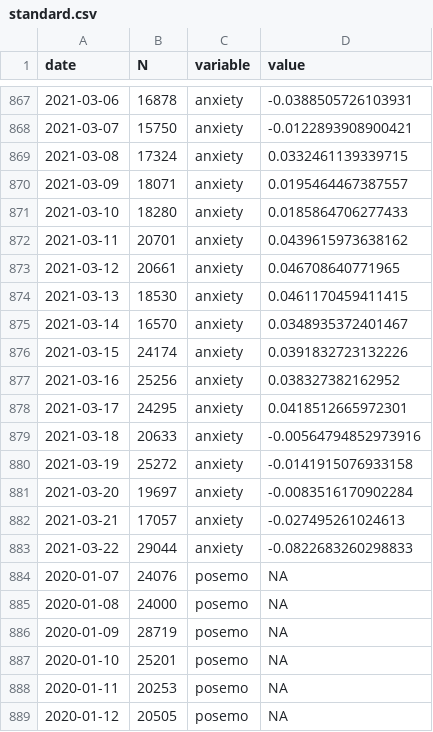
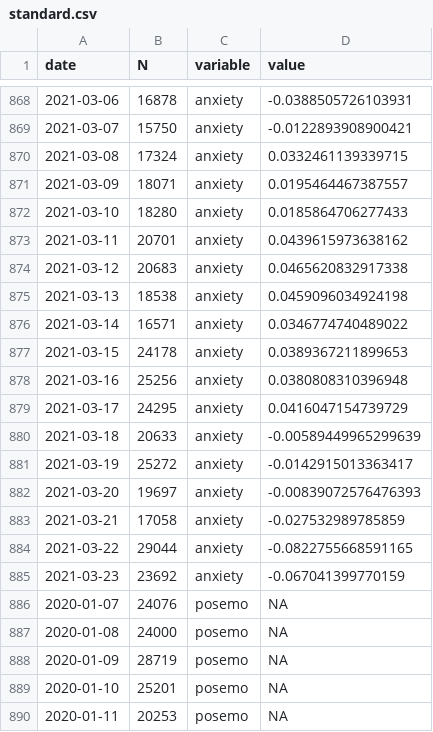
Before and after one commit to maxpel/covid19_monitor_austria, a CSV file: standard.csv, drawn as a sheet; only a part is shown, gaps mark what is left out; the shorter side is filled out with more unchanged rows; the diff covers the shown part only.

```diff
--- a/standard.csv
+++ b/standard.csv
@@ -872,13 +873,14 @@
 2021-03-11,20701,"anxiety",0.0439615973638162
-2021-03-12,20661,"anxiety",0.046708640771965
-2021-03-13,18530,"anxiety",0.0461170459411415
-2021-03-14,16570,"anxiety",0.0348935372401467
-2021-03-15,24174,"anxiety",0.0391832723132226
-2021-03-16,25256,"anxiety",0.038327382162952
-2021-03-17,24295,"anxiety",0.0418512665972301
-2021-03-18,20633,"anxiety",-0.00564794852973916
-2021-03-19,25272,"anxiety",-0.0141915076933158
-2021-03-20,19697,"anxiety",-0.0083516170902284
-2021-03-21,17057,"anxiety",-0.027495261024613
-2021-03-22,29044,"anxiety",-0.0822683260298833
+2021-03-12,20683,"anxiety",0.0465620832917338
+2021-03-13,18538,"anxiety",0.0459096034924198
+2021-03-14,16571,"anxiety",0.0346774740489022
+2021-03-15,24178,"anxiety",0.0389367211899653
+2021-03-16,25256,"anxiety",0.0380808310396948
+2021-03-17,24295,"anxiety",0.0416047154739729
+2021-03-18,20633,"anxiety",-0.00589449965299639
+2021-03-19,25272,"anxiety",-0.0142915013363417
+2021-03-20,19697,"anxiety",-0.00839072576476393
+2021-03-21,17058,"anxiety",-0.027532989785859
+2021-03-22,29044,"anxiety",-0.0822755668591165
+2021-03-23,23692,"anxiety",-0.067041399770159
 2020-01-07,24076,"posemo",NA
```
Also changed, not shown: 5 added rows and 80 edited cells elsewhere in this file, twitter.csv, 1 other file.
